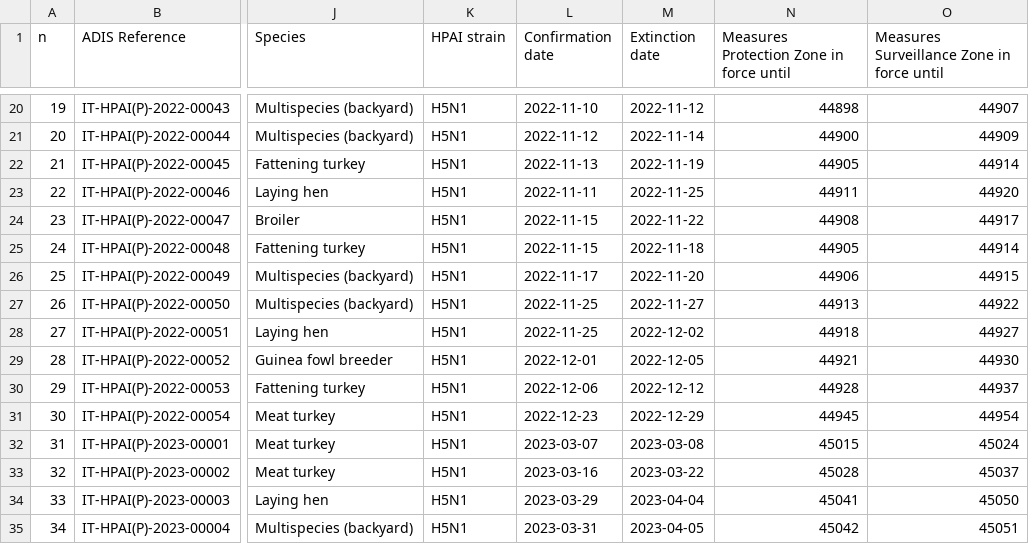
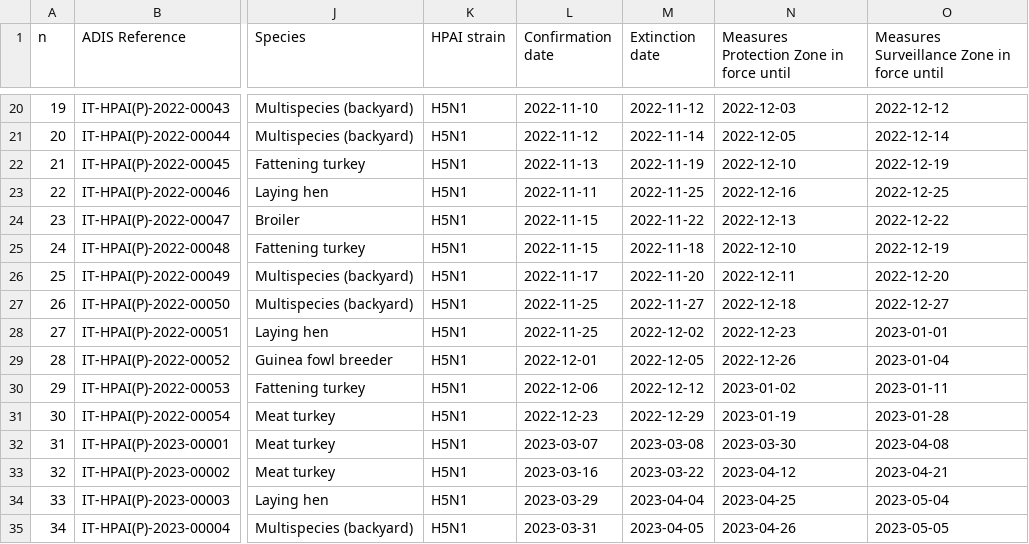
Before and after one commit to fbranda/avian-flu, a CSV file: Europe/Italy/HPAI/2022-2023/hpai-domestic-poultry-2022-2023.csv, drawn as a sheet; only a part is shown, gaps mark what is left out; the diff covers the shown part only; the diff names each change by its address in the sheet, - before the commit and + after, or states it on an @@ line.

```diff
--- a/Europe/Italy/HPAI/2022-2023/hpai-domestic-poultry-2022-2023.csv
+++ b/Europe/Italy/HPAI/2022-2023/hpai-domestic-poultry-2022-2023.csv
-N20: 44898
+N20: 2022-12-03
-O20: 44907
+O20: 2022-12-12
-N21: 44900
+N21: 2022-12-05
-O21: 44909
+O21: 2022-12-14
-N22: 44905
+N22: 2022-12-10
-O22: 44914
+O22: 2022-12-19
-N23: 44911
+N23: 2022-12-16
-O23: 44920
+O23: 2022-12-25
-N24: 44908
+N24: 2022-12-13
-O24: 44917
+O24: 2022-12-22
-N25: 44905
+N25: 2022-12-10
-O25: 44914
+O25: 2022-12-19
-N26: 44906
+N26: 2022-12-11
-O26: 44915
+O26: 2022-12-20
-N27: 44913
+N27: 2022-12-18
-O27: 44922
+O27: 2022-12-27
-N28: 44918
+N28: 2022-12-23
-O28: 44927
+O28: 2023-01-01
-N29: 44921
+N29: 2022-12-26
-O29: 44930
+O29: 2023-01-04
-N30: 44928
+N30: 2023-01-02
-O30: 44937
+O30: 2023-01-11
-N31: 44945
+N31: 2023-01-19
-O31: 44954
+O31: 2023-01-28
-N32: 45015
+N32: 2023-03-30
-O32: 45024
+O32: 2023-04-08
-N33: 45028
+N33: 2023-04-12
-O33: 45037
+O33: 2023-04-21
-N34: 45041
+N34: 2023-04-25
-O34: 45050
+O34: 2023-05-04
-N35: 45042
+N35: 2023-04-26
-O35: 45051
+O35: 2023-05-05
```
Also changed, not shown: 48 edited cells elsewhere in this file, Europe/Italy/HPAI/2022-2023/hpai-wild-birds-2022-2023.csv.
